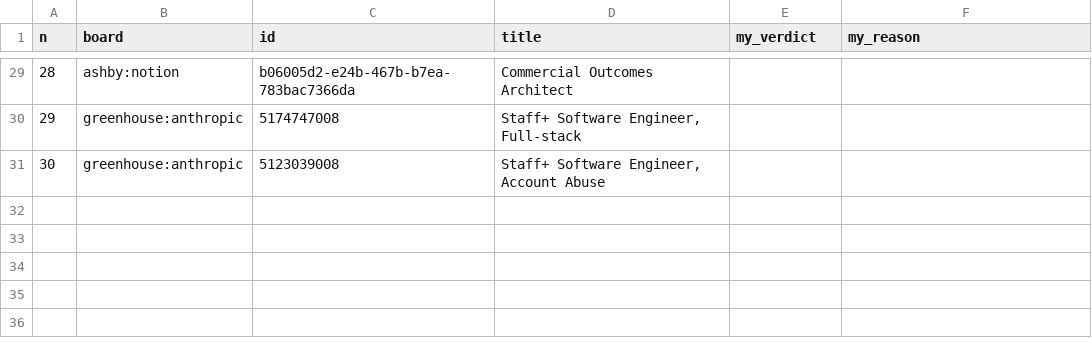
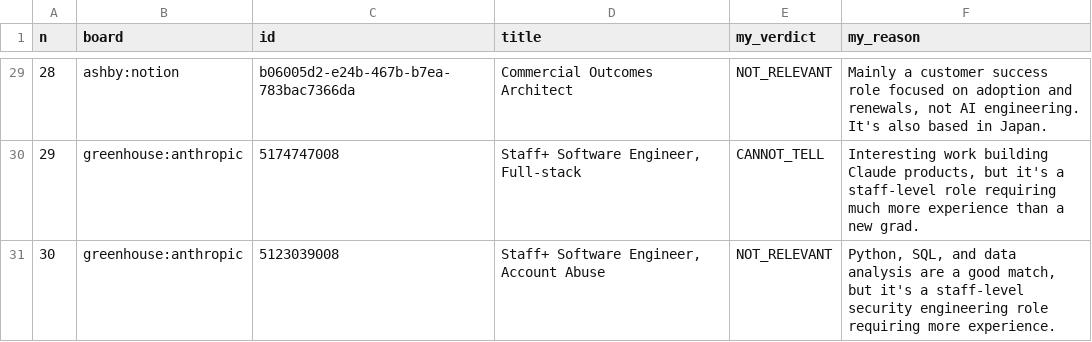
Before and after one commit to Gnanasudharsan/info-7375-prompt-engineering-for-generative-ai, a CSV file: fall-2026/gnanasudharsan-a/js3-filter-tool-score/audit/hand_verdicts_v2.csv, drawn as a sheet; only a part is shown, gaps mark what is left out; the diff covers the shown part only.

Commit message:
Hand verdicts v2: 30 fresh random rejects labeled blind by me

```diff
--- a/fall-2026/gnanasudharsan-a/js3-filter-tool-score/audit/hand_verdicts_v2.csv
+++ b/fall-2026/gnanasudharsan-a/js3-filter-tool-score/audit/hand_verdicts_v2.csv
@@ -29,3 +29,3 @@ n,board,id,title,my_verdict,my_reason
-28,ashby:notion,b06005d2-e24b-467b-b7ea-783bac7366da,Commercial Outcomes Architect,,
-29,greenhouse:anthropic,5174747008,"Staff+ Software Engineer, Full-stack",,
-30,greenhouse:anthropic,5123039008,"Staff+ Software Engineer, Account Abuse",,
+28,ashby:notion,b06005d2-e24b-467b-b7ea-783bac7366da,Commercial Outcomes Architect,NOT_RELEVANT,"Mainly a customer success role focused on adoption and renewals, not AI engineering. It's also based in Japan."
+29,greenhouse:anthropic,5174747008,"Staff+ Software Engineer, Full-stack",CANNOT_TELL,"Interesting work building Claude products, but it's a staff-level role requiring much more experience than a new grad."
+30,greenhouse:anthropic,5123039008,"Staff+ Software Engineer, Account Abuse",NOT_RELEVANT,"Python, SQL, and data analysis are a good match, but it's a staff-level security engineering role requiring more experience."
```
Also changed, not shown: 54 edited cells elsewhere in this file.
